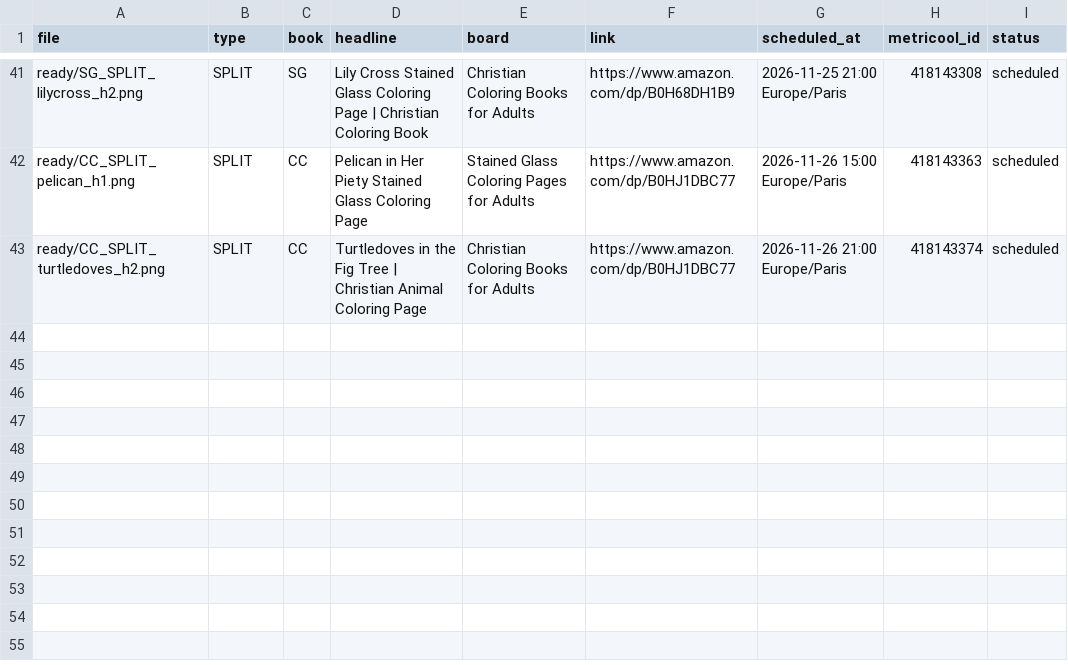
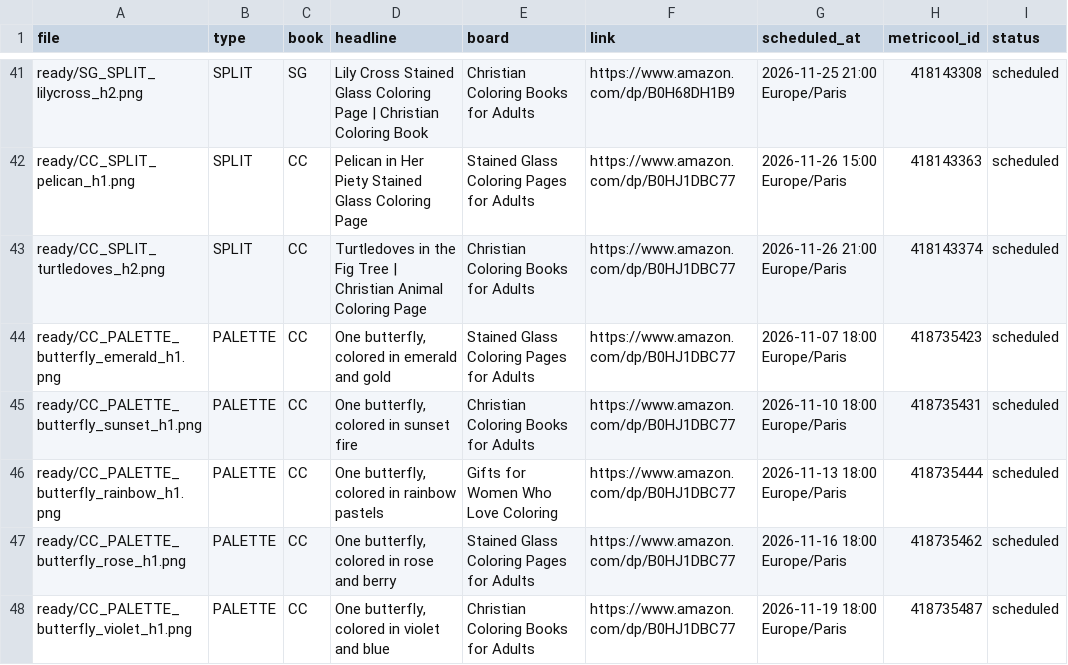
Before and after one commit to stillglass-studio/thk-media, a CSV file: stillglass-pins/log.csv, drawn as a sheet; only a part is shown, gaps mark what is left out.

```diff
--- a/stillglass-pins/log.csv
+++ b/stillglass-pins/log.csv
@@ -43 +43,6 @@ ready/CC_SPLIT_pelican_h1.png,SPLIT,CC,Pelican in Her Piety Stained Glass Colori
 ready/CC_SPLIT_turtledoves_h2.png,SPLIT,CC,Turtledoves in the Fig Tree | Christian Animal Coloring Page,Christian Coloring Books for Adults,https://www.amazon.com/dp/B0HJ1DBC77,2026-11-26 21:00 Europe/Paris,418143374,scheduled
+ready/CC_PALETTE_butterfly_emerald_h1.png,PALETTE,CC,"One butterfly, colored in emerald and gold",Stained Glass Coloring Pages for Adults,https://www.amazon.com/dp/B0HJ1DBC77,2026-11-07 18:00 Europe/Paris,418735423,scheduled
+ready/CC_PALETTE_butterfly_sunset_h1.png,PALETTE,CC,"One butterfly, colored in sunset fire",Christian Coloring Books for Adults,https://www.amazon.com/dp/B0HJ1DBC77,2026-11-10 18:00 Europe/Paris,418735431,scheduled
+ready/CC_PALETTE_butterfly_rainbow_h1.png,PALETTE,CC,"One butterfly, colored in rainbow pastels",Gifts for Women Who Love Coloring,https://www.amazon.com/dp/B0HJ1DBC77,2026-11-13 18:00 Europe/Paris,418735444,scheduled
+ready/CC_PALETTE_butterfly_rose_h1.png,PALETTE,CC,"One butterfly, colored in rose and berry",Stained Glass Coloring Pages for Adults,https://www.amazon.com/dp/B0HJ1DBC77,2026-11-16 18:00 Europe/Paris,418735462,scheduled
+ready/CC_PALETTE_butterfly_violet_h1.png,PALETTE,CC,"One butterfly, colored in violet and blue",Christian Coloring Books for Adults,https://www.amazon.com/dp/B0HJ1DBC77,2026-11-19 18:00 Europe/Paris,418735487,scheduled
```
